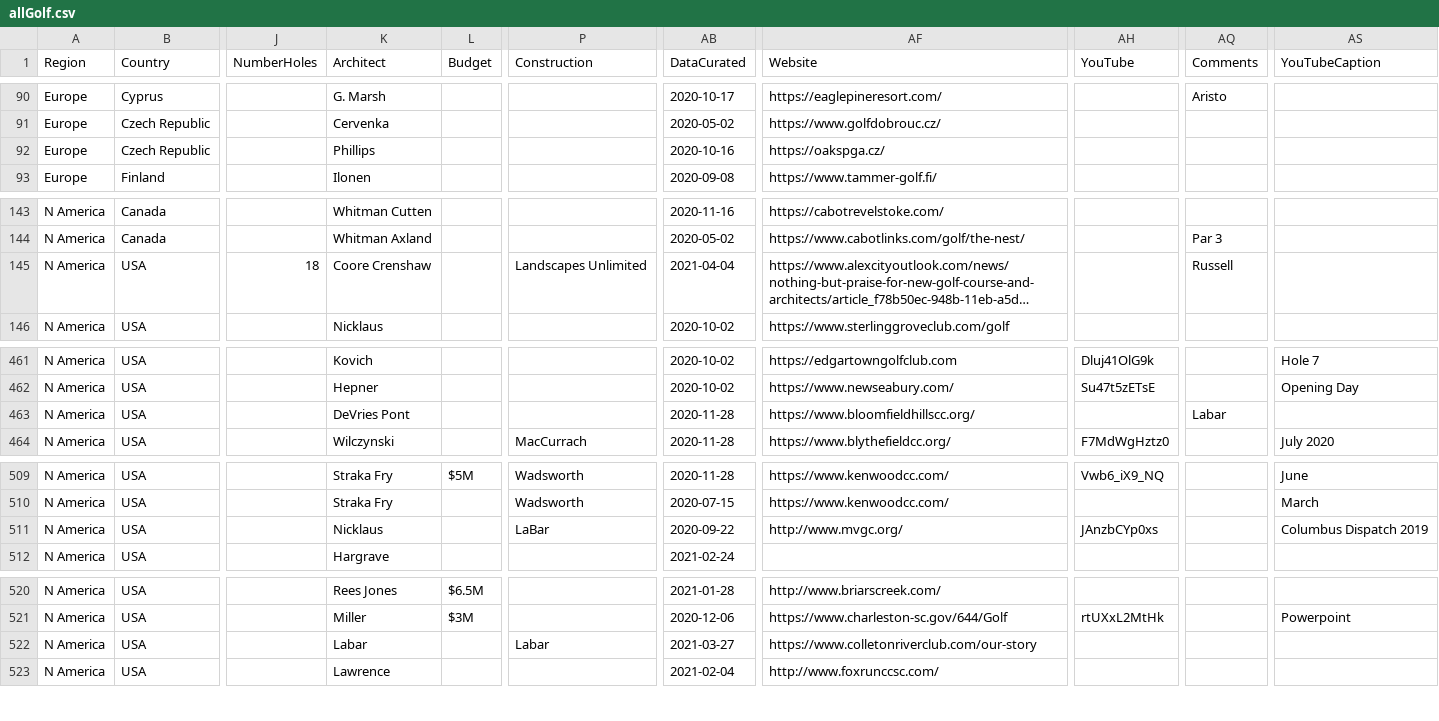
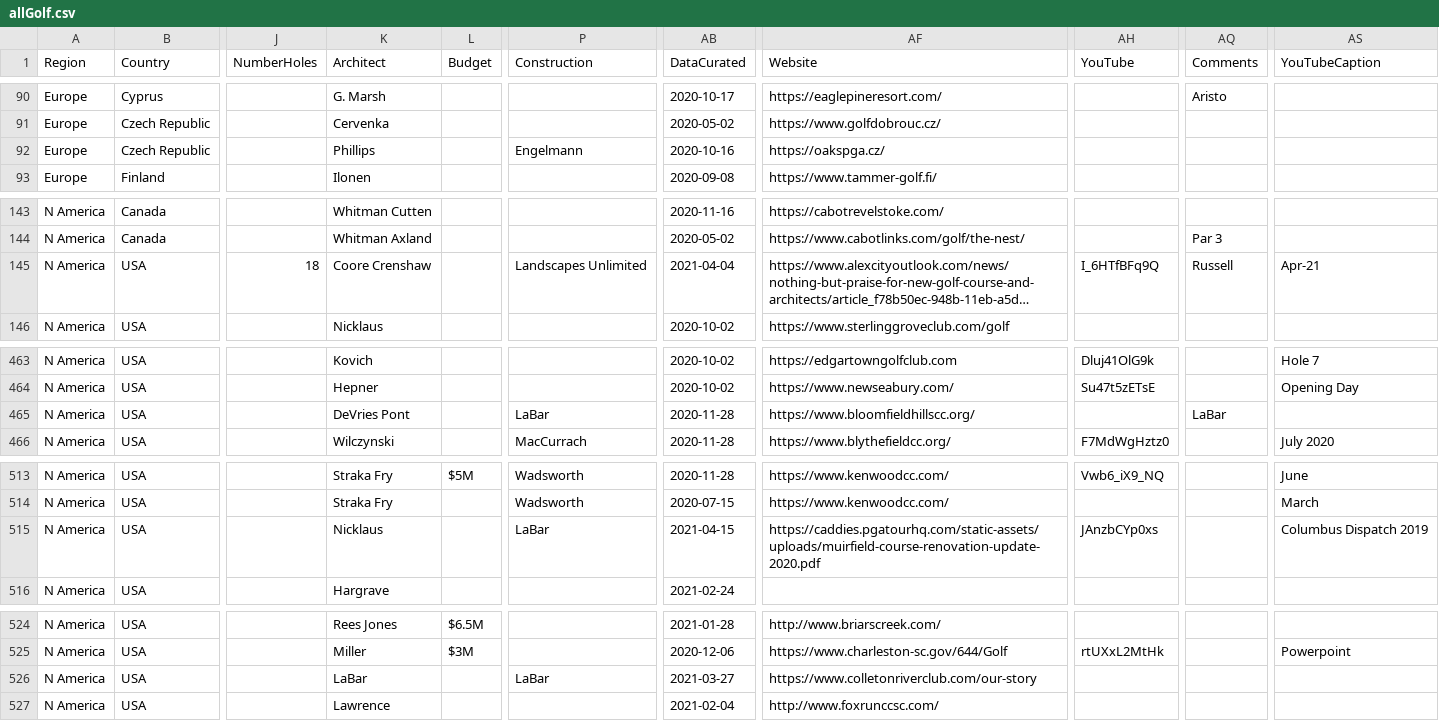
Before and after one commit to stennety/mywebsite, a CSV file: _data/allGolf.csv, drawn as a sheet; only a part is shown, gaps mark what is left out; long unchanged cells end in …; addresses are those after the commit; the diff covers the shown part only; the diff names each change by its address in the sheet, - before the commit and + after, or states it on an @@ line.

```diff
--- a/_data/allGolf.csv
+++ b/_data/allGolf.csv
-P92 (Construction): (empty)
+P92 (Construction): Engelmann
-AH145 (YouTube): (empty)
+AH145 (YouTube): I_6HTfBFq9Q
-AS145 (YouTubeCaption): (empty)
+AS145 (YouTubeCaption): Apr-21
-P465 (Construction): (empty)
+P465 (Construction): LaBar
-AQ465 (Comments): Labar
+AQ465 (Comments): LaBar
-AB515 (DataCurated): 2020-09-22
+AB515 (DataCurated): 2021-04-15
-AF515 (Website): http://www.mvgc.org/
+AF515 (Website): https://caddies.pgatourhq.com/static-assets/uploads/muirfield-course-renovation-update-2020.pdf
-K526 (Architect): Labar
+K526 (Architect): LaBar
-P526 (Construction): Labar
+P526 (Construction): LaBar
```
Also changed, not shown: 5 added rows and 9 edited cells elsewhere in this file.
